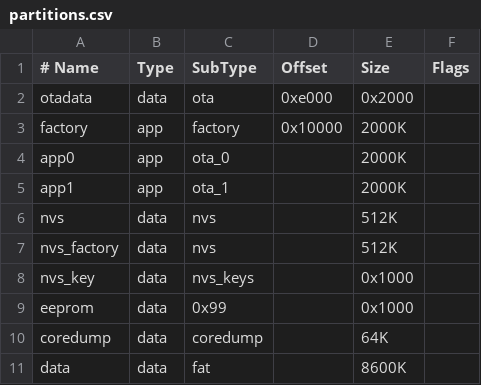
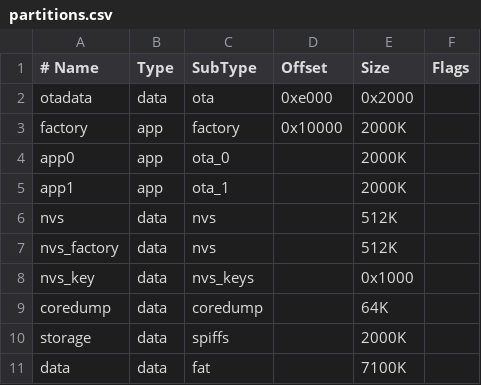
Before and after one commit to lerebel103/RebelEspresso-firmware, a CSV file: components/rebel-espresso/src/hw/r2.0/partitions.csv, drawn as a sheet.

```diff
--- a/components/rebel-espresso/src/hw/r2.0/partitions.csv
+++ b/components/rebel-espresso/src/hw/r2.0/partitions.csv
@@ -8,4 +8,4 @@ nvs_factory,      data,  nvs,  , 512K,
 nvs_key,  data,  nvs_keys, , 0x1000,
-eeprom,   data,  0x99,     , 0x1000,
 coredump, data,  coredump, , 64K
-data,     data,  fat,      , 8600K,
+storage,  data,  spiffs, , 2000K,
+data,     data,  fat, , 7100K,
```
Also changed, not shown: 12 other files.
